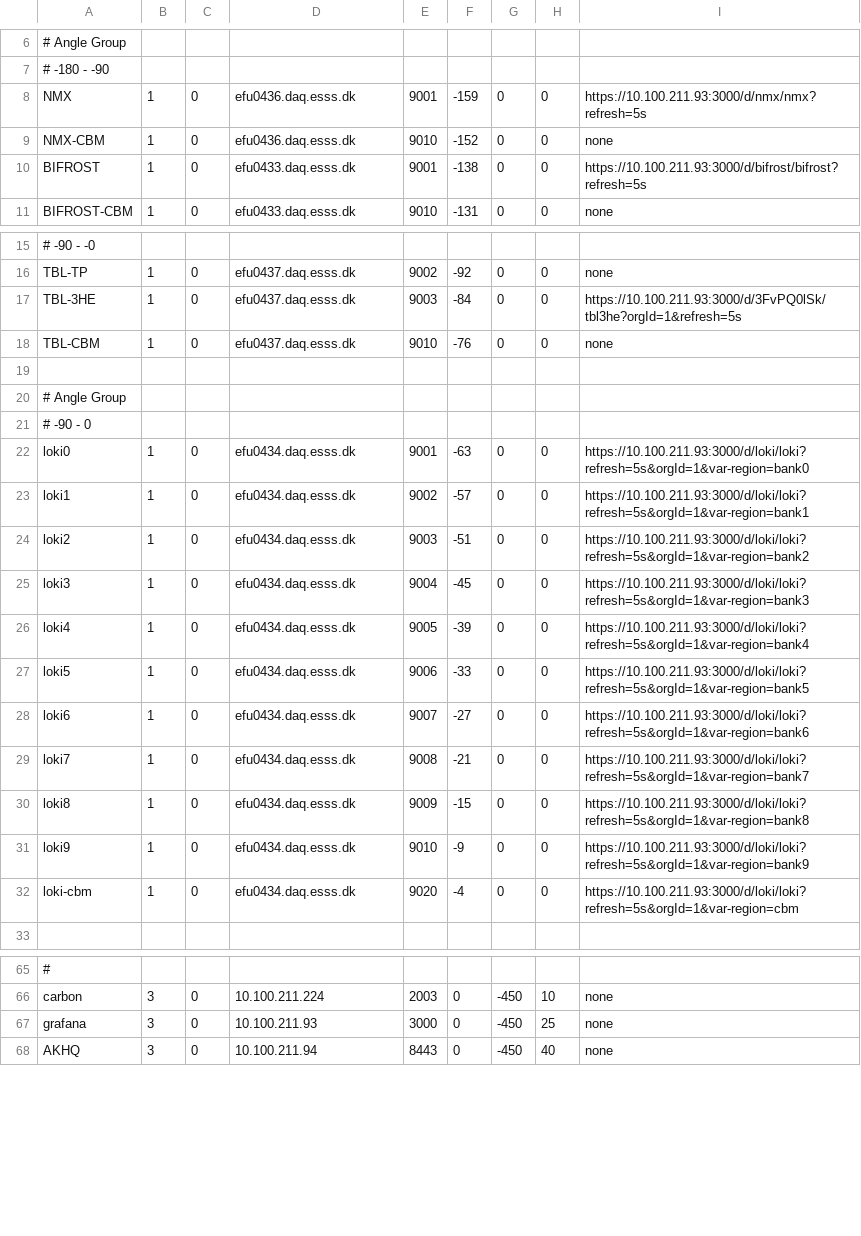
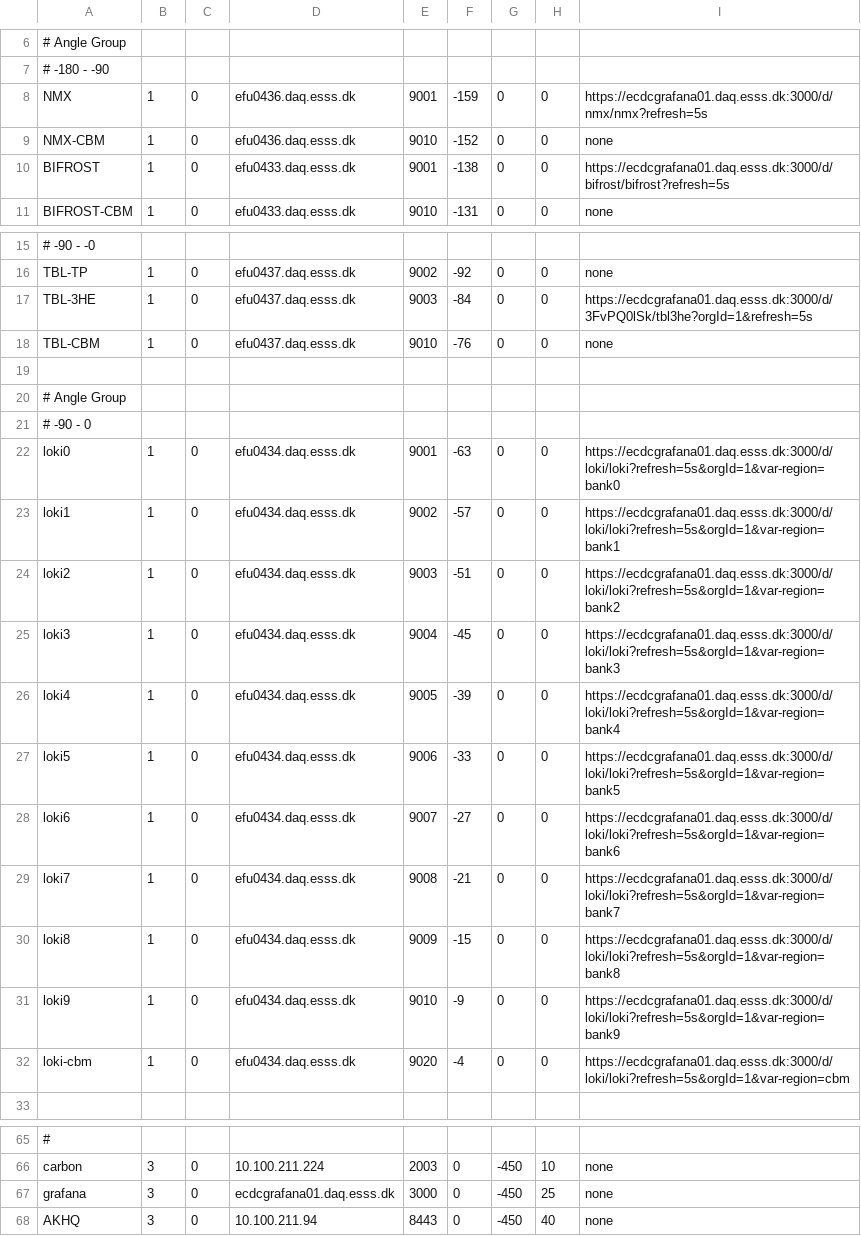
Before and after one commit to ess-dmsc/server-dashboard, a CSV file: config/ess.csv, drawn as a sheet; only a part is shown, gaps mark what is left out; the diff covers the shown part only; the diff names each change by its address in the sheet, - before the commit and + after, or states it on an @@ line.

```diff
--- a/config/ess.csv
+++ b/config/ess.csv
-I8: https://10.100.211.93:3000/d/nmx/nmx?refresh=5s
+I8: https://ecdcgrafana01.daq.esss.dk:3000/d/nmx/nmx?refresh=5s
-I10: https://10.100.211.93:3000/d/bifrost/bifrost?refresh=5s
+I10: https://ecdcgrafana01.daq.esss.dk:3000/d/bifrost/bifrost?refresh=5s
-I17: https://10.100.211.93:3000/d/3FvPQ0lSk/tbl3he?orgId=1&refresh=5s
+I17: https://ecdcgrafana01.daq.esss.dk:3000/d/3FvPQ0lSk/tbl3he?orgId=1&refresh=5s
-I22: https://10.100.211.93:3000/d/loki/loki?refresh=5s&orgId=1&var-region=bank0
+I22: https://ecdcgrafana01.daq.esss.dk:3000/d/loki/loki?refresh=5s&orgId=1&var-region=bank0
-I23: https://10.100.211.93:3000/d/loki/loki?refresh=5s&orgId=1&var-region=bank1
+I23: https://ecdcgrafana01.daq.esss.dk:3000/d/loki/loki?refresh=5s&orgId=1&var-region=bank1
-I24: https://10.100.211.93:3000/d/loki/loki?refresh=5s&orgId=1&var-region=bank2
+I24: https://ecdcgrafana01.daq.esss.dk:3000/d/loki/loki?refresh=5s&orgId=1&var-region=bank2
-I25: https://10.100.211.93:3000/d/loki/loki?refresh=5s&orgId=1&var-region=bank3
+I25: https://ecdcgrafana01.daq.esss.dk:3000/d/loki/loki?refresh=5s&orgId=1&var-region=bank3
-I26: https://10.100.211.93:3000/d/loki/loki?refresh=5s&orgId=1&var-region=bank4
+I26: https://ecdcgrafana01.daq.esss.dk:3000/d/loki/loki?refresh=5s&orgId=1&var-region=bank4
-I27: https://10.100.211.93:3000/d/loki/loki?refresh=5s&orgId=1&var-region=bank5
+I27: https://ecdcgrafana01.daq.esss.dk:3000/d/loki/loki?refresh=5s&orgId=1&var-region=bank5
-I28: https://10.100.211.93:3000/d/loki/loki?refresh=5s&orgId=1&var-region=bank6
+I28: https://ecdcgrafana01.daq.esss.dk:3000/d/loki/loki?refresh=5s&orgId=1&var-region=bank6
-I29: https://10.100.211.93:3000/d/loki/loki?refresh=5s&orgId=1&var-region=bank7
+I29: https://ecdcgrafana01.daq.esss.dk:3000/d/loki/loki?refresh=5s&orgId=1&var-region=bank7
-I30: https://10.100.211.93:3000/d/loki/loki?refresh=5s&orgId=1&var-region=bank8
+I30: https://ecdcgrafana01.daq.esss.dk:3000/d/loki/loki?refresh=5s&orgId=1&var-region=bank8
-I31: https://10.100.211.93:3000/d/loki/loki?refresh=5s&orgId=1&var-region=bank9
+I31: https://ecdcgrafana01.daq.esss.dk:3000/d/loki/loki?refresh=5s&orgId=1&var-region=bank9
-I32: https://10.100.211.93:3000/d/loki/loki?refresh=5s&orgId=1&var-region=cbm
+I32: https://ecdcgrafana01.daq.esss.dk:3000/d/loki/loki?refresh=5s&orgId=1&var-region=cbm
-D67: 10.100.211.93
+D67: ecdcgrafana01.daq.esss.dk
```
Also changed, not shown: 28 edited cells elsewhere in this file, config/ymir.csv.
